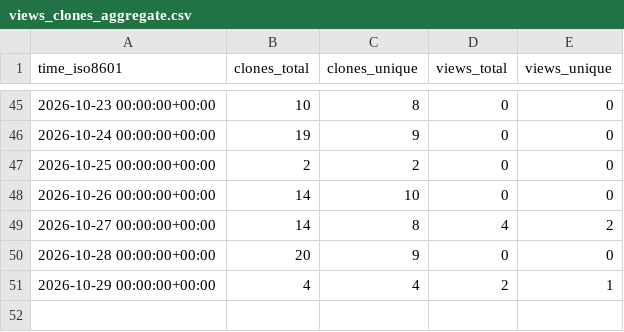
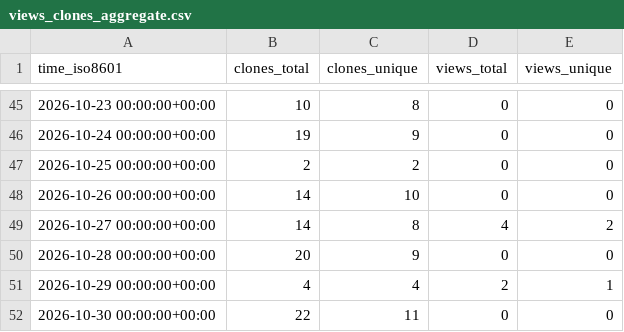
Before and after one commit to alecvs3/aScrobble, a CSV file: alecvs3/aScrobble/ghrs-data/views_clones_aggregate.csv, drawn as a sheet; only a part is shown, gaps mark what is left out.

```diff
--- a/alecvs3/aScrobble/ghrs-data/views_clones_aggregate.csv
+++ b/alecvs3/aScrobble/ghrs-data/views_clones_aggregate.csv
@@ -51 +51,2 @@ time_iso8601,clones_total,clones_unique,views_total,views_unique
 2026-10-29 00:00:00+00:00,4,4,2,1
+2026-10-30 00:00:00+00:00,22,11,0,0
```
Also changed, not shown: 1 other file.
